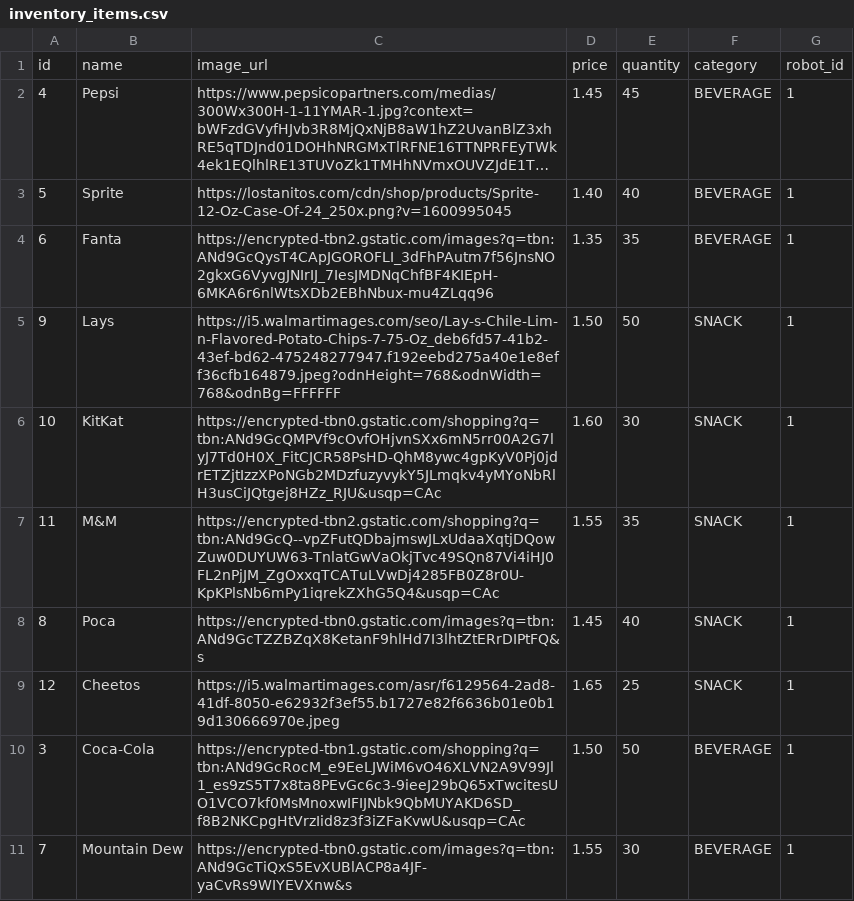
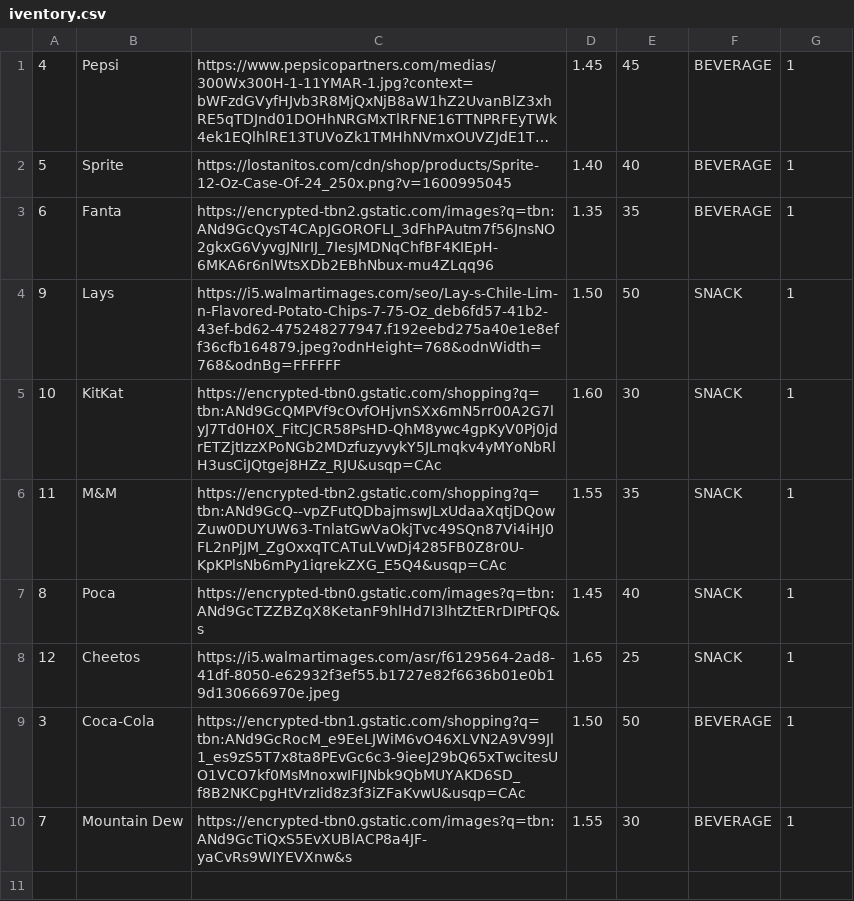
Before and after one commit to hshaon/vendobots, a CSV file: backend_server/sampleDataInDB/iventory.csv (was backend_server/sampleDataInDB/inventory_items.csv), drawn as a sheet; long unchanged cells end in …; removed rows and columns are numbered as before the commit, all else as after; the diff names each change by its address in the sheet, - before the commit and + after, or states it on an @@ line.

```diff
--- a/backend_server/sampleDataInDB/inventory_items.csv
+++ b/backend_server/sampleDataInDB/iventory.csv
-row 1: id | name | image_url | price | quantity | category | robot_id
-C6: https://encrypted-tbn2.gstatic.com/shopping?q=tbn:ANd9GcQ--vpZFutQDbajmswJLxUdaaXqtjDQowZuw0DUYUW63-TnlatGwVaOkjTvc49SQn87Vi4iHJ0FL2nPjJM_ZgOxxqTCATuLVwDj4285FB0Z8r0U-KpKPlsNb6mPy1iqrekZXhG5Q4&usqp=CAc
+C6: https://encrypted-tbn2.gstatic.com/shopping?q=tbn:ANd9GcQ--vpZFutQDbajmswJLxUdaaXqtjDQowZuw0DUYUW63-TnlatGwVaOkjTvc49SQn87Vi4iHJ0FL2nPjJM_ZgOxxqTCATuLVwDj4285FB0Z8r0U-KpKPlsNb6mPy1iqrekZXG_E5Q4&usqp=CAc
```
Also changed, not shown: 2 other files.
